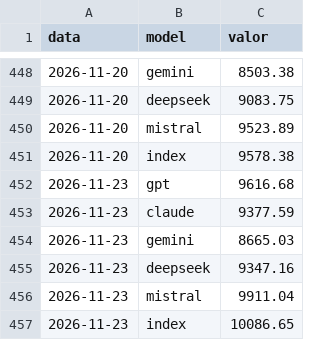
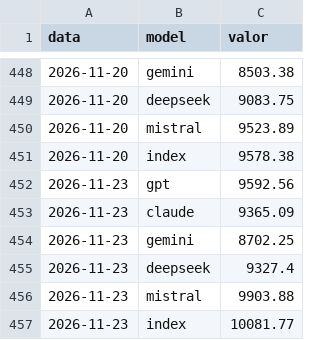
Before and after one commit to davidcortesalv-oss/alpha-artificial, a CSV file: dades/valors_diaris.csv, drawn as a sheet; only a part is shown, gaps mark what is left out.

```diff
--- a/dades/valors_diaris.csv
+++ b/dades/valors_diaris.csv
@@ -451,7 +451,7 @@ data,model,valor
 2026-11-20,index,9578.38
-2026-11-23,gpt,9616.68
-2026-11-23,claude,9377.59
-2026-11-23,gemini,8665.03
-2026-11-23,deepseek,9347.16
-2026-11-23,mistral,9911.04
-2026-11-23,index,10086.65
+2026-11-23,gpt,9592.56
+2026-11-23,claude,9365.09
+2026-11-23,gemini,8702.25
+2026-11-23,deepseek,9327.4
+2026-11-23,mistral,9903.88
+2026-11-23,index,10081.77
```
Also changed, not shown: 1 other file.
